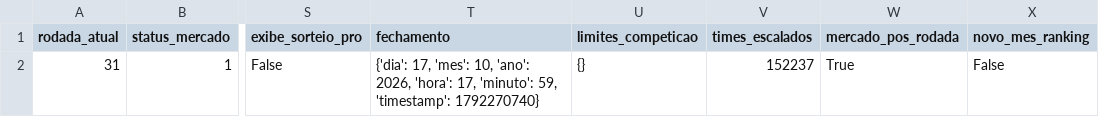
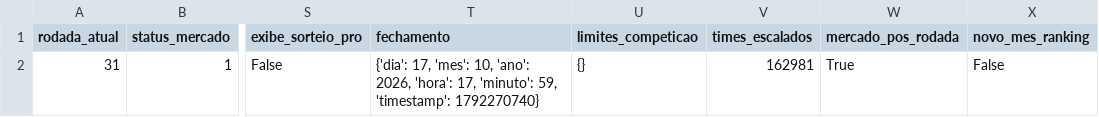
Before and after one commit to FilipeNamorato/namoratosdashboard, a CSV file: llm/input/status.csv, drawn as a sheet; only a part is shown, gaps mark what is left out; the diff names each change by its address in the sheet, - before the commit and + after, or states it on an @@ line.

```diff
--- a/llm/input/status.csv
+++ b/llm/input/status.csv
-V2 (times_escalados): 152237
+V2 (times_escalados): 162981
```
Also changed, not shown: docs/data/current/log.csv, docs/data/current/mercado.csv, 6 other files.
